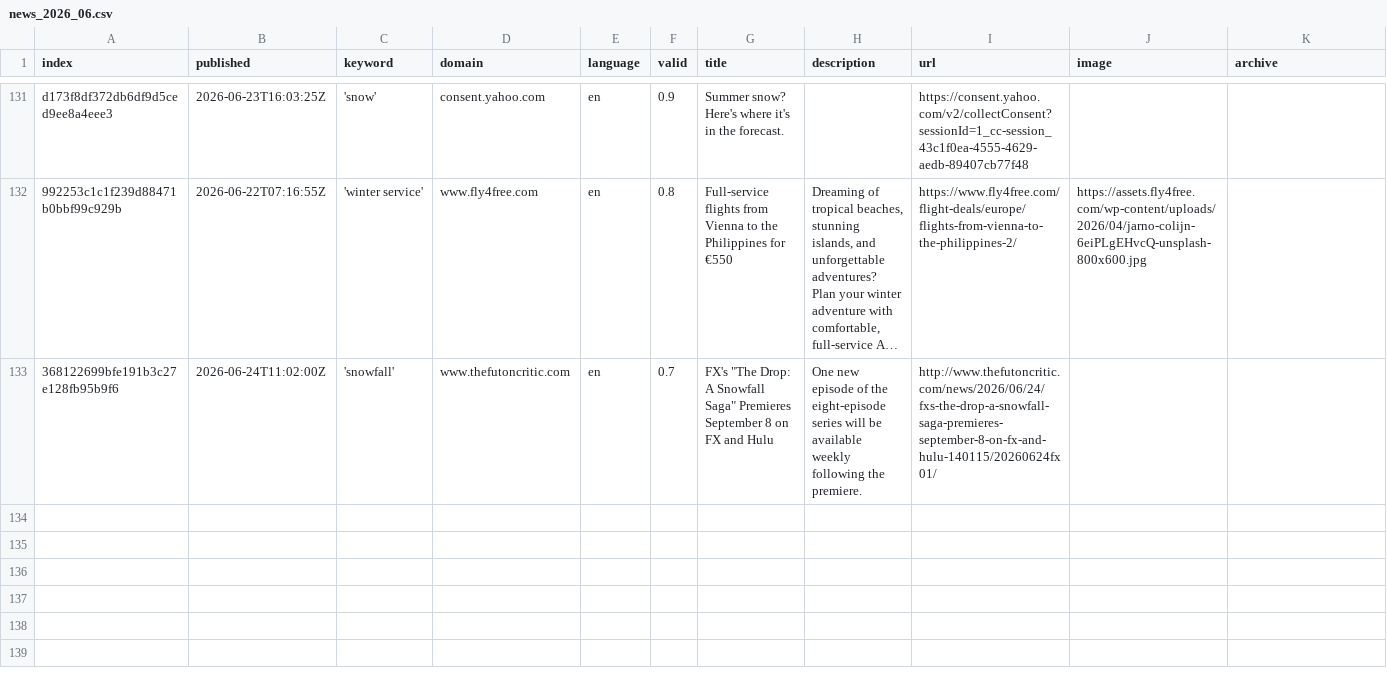
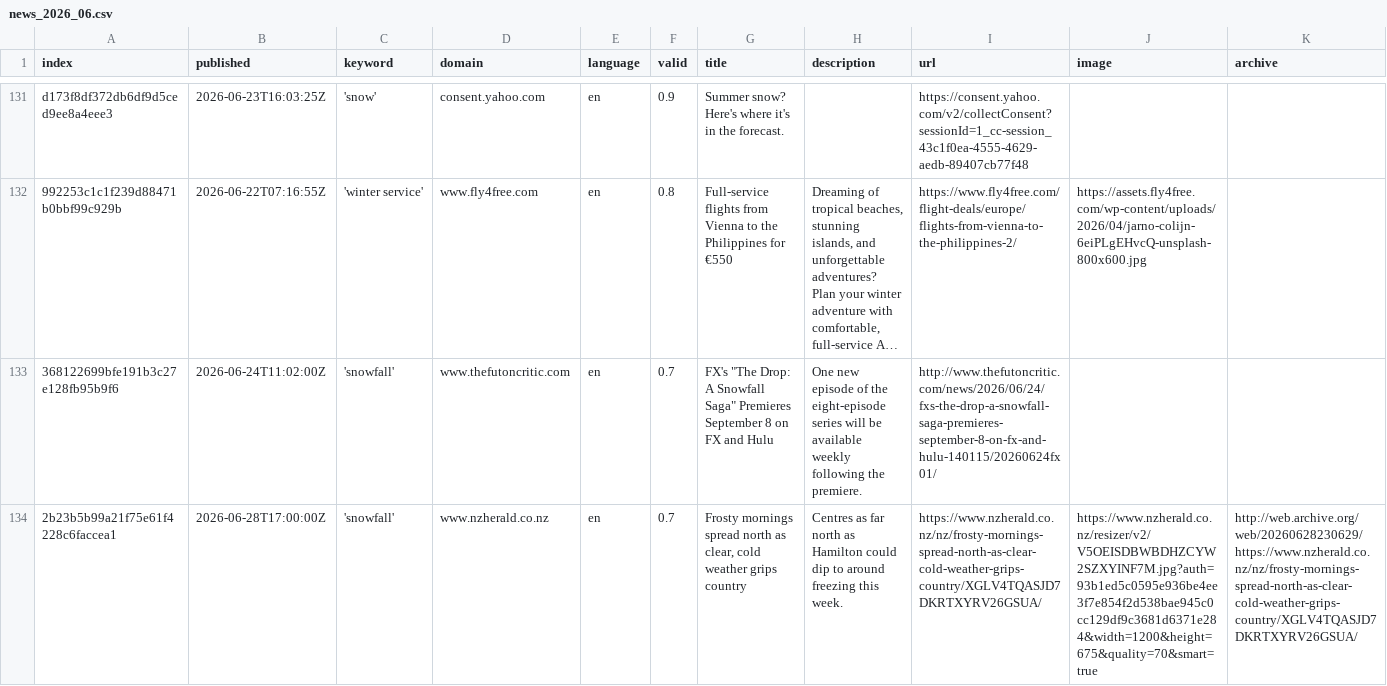
Before and after one commit to mizilett-news/snowIsComing, a CSV file: csv/news_2026_06.csv, drawn as a sheet; only a part is shown, gaps mark what is left out; long unchanged cells end in …; rows hold the shown columns only; the diff covers the shown part only; the diff names each change by its address in the sheet, - before the commit and + after, or states it on an @@ line.

```diff
--- a/csv/news_2026_06.csv
+++ b/csv/news_2026_06.csv
+row 134: 2b23b5b99a21f75e61f4228c6faccea1 | 2026-06-28T17:00:00Z | 'snowfall' | www.nzherald.co.nz | en | 0.7 | Frosty mornings spread north as clear, cold weather grips country | Centres as far north as Hamilton could dip to around freezing this week. | https://www.nzherald.co.nz/nz/frosty-mornings-spread-north-as-clear-cold-weather-grips-country/XGLV4TQASJD7DKRTXYRV26GSUA/ | https://www.nzherald.co.nz/resizer/v2/V5OEISDBWBDHZCYW2SZXYINF7M.jpg?auth=93b1ed5c0595e936be4ee3f7e854f2d538bae945c0cc129df9c3681d6371e284&width=1200&height=675&quality=70&smart=true | http://web.archive.org/web/20260628230629/https://www.nzherald.co.nz/nz/frosty-mornings-spread-north-as-clear-cold-weather-grips-country/XGLV4TQASJD7DKRTXYRV26GSUA/
```
Also changed, not shown: 2 added rows elsewhere in this file, csv/news_2026_07.csv, keywords.csv.
